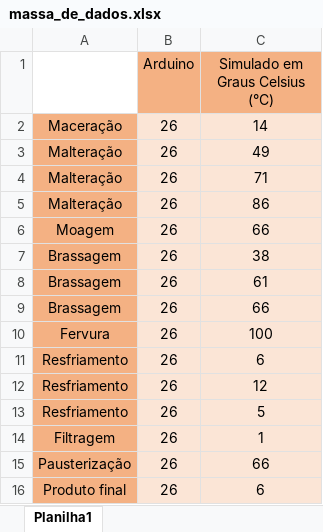
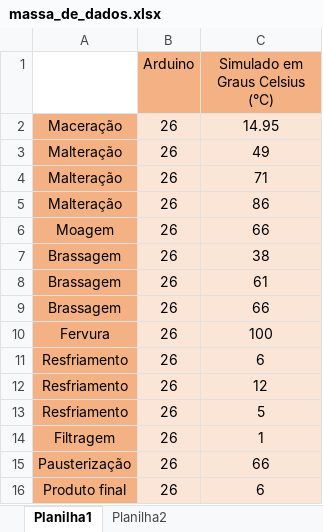
Before and after one commit to melissaSBNeves/cervejaria_arquiComp, an Excel workbook: massa de dados/massa_de_dados.xlsx, sheet Planilha1, drawn as a sheet; values as stored, in another font and other column widths than the file's, no borders; the diff names each change by its address in the sheet, - before the commit and + after, or states it on an @@ line.

```diff
--- a/massa de dados/massa_de_dados.xlsx (sheet Planilha1)
+++ b/massa de dados/massa_de_dados.xlsx (sheet Planilha1)
+sheet tab: Planilha2
-C2 (Simulado em Graus Celsius (°C)): 14
+C2 (Simulado em Graus Celsius (°C)): 14.95
```
Also changed, not shown: 2 other files.
